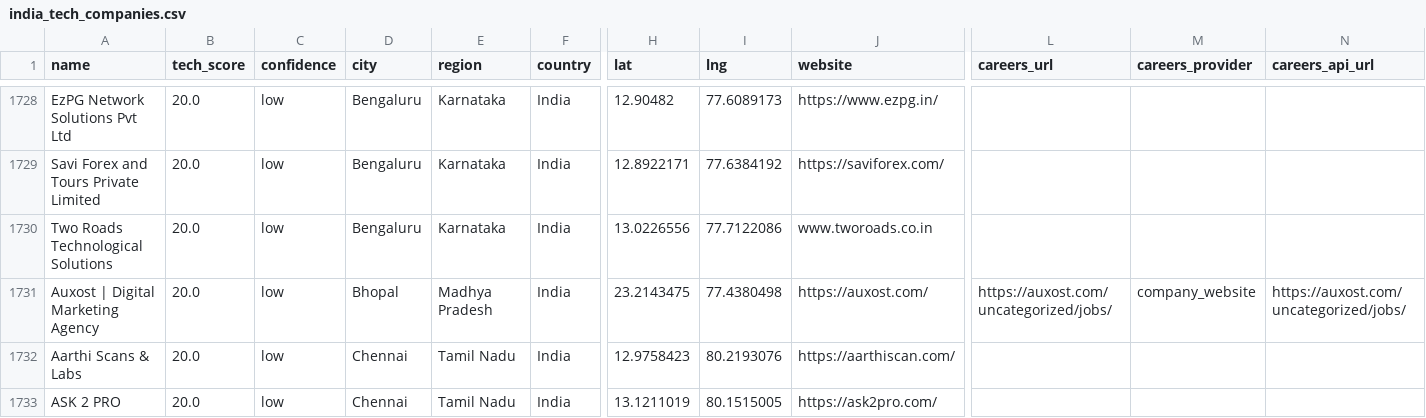
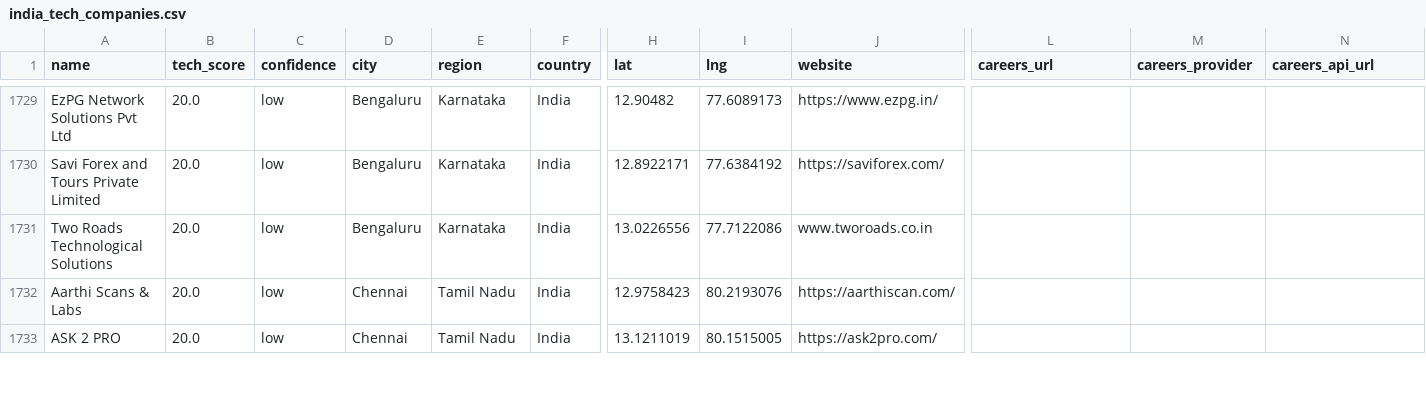
Before and after one commit to AkashKumar7902/india-tech-company-finder, a CSV file: results/india_tech_companies.csv, drawn as a sheet; only a part is shown, gaps mark what is left out; removed rows and columns are numbered as before the commit, all else as after; rows hold the shown columns only; the diff covers the shown part only; the diff names each change by its address in the sheet, - before the commit and + after, or states it on an @@ line.

```diff
--- a/results/india_tech_companies.csv
+++ b/results/india_tech_companies.csv
-row 1731: Auxost | Digital Marketing Agency | 20.0 | low | Bhopal | Madhya Pradesh | India | 23.2143475 | 77.4380498 | https://auxost.com/ | https://auxost.com/uncategorized/jobs/ | company_website | https://auxost.com/uncategorized/jobs/
```
Also changed, not shown: 1 added row and 8 edited cells elsewhere in this file, 1 other file.
